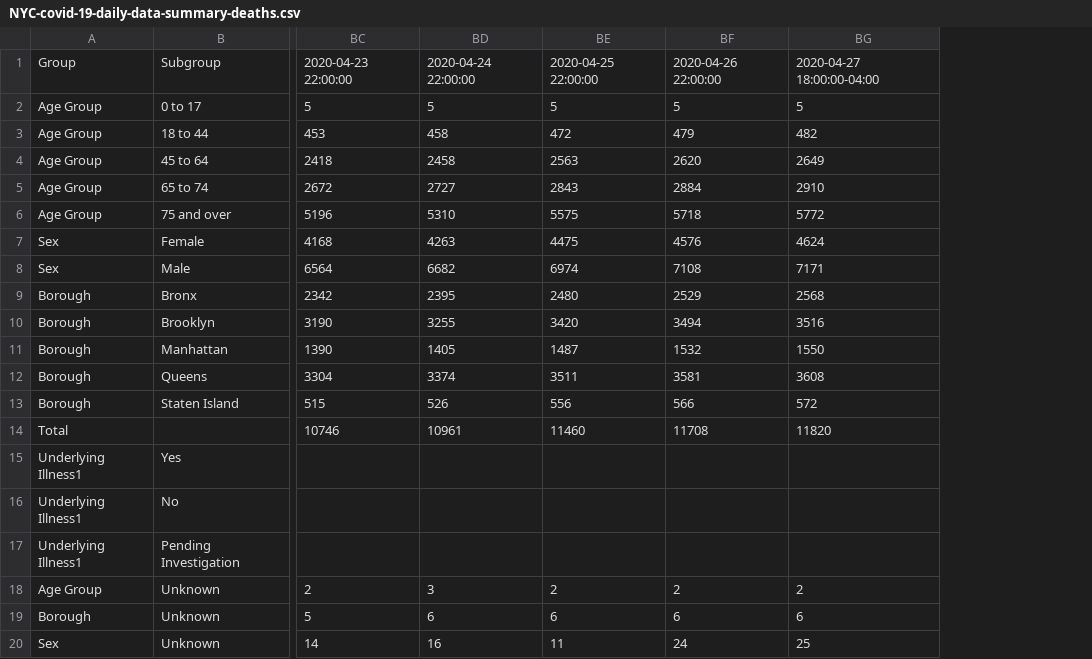
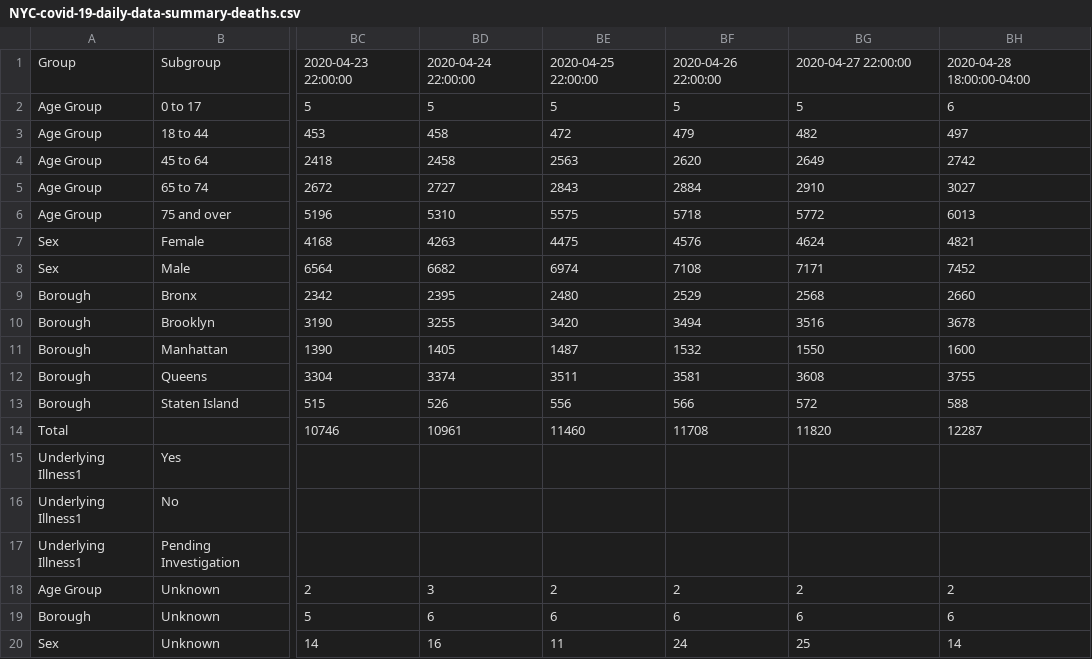
Before and after one commit to chazeon/NYState-COVID-19-Tracker, a CSV file: data/NYC-covid-19-daily-data-summary-deaths.csv, drawn as a sheet; only a part is shown, gaps mark what is left out; the diff names each change by its address in the sheet, - before the commit and + after, or states it on an @@ line.

```diff
--- a/data/NYC-covid-19-daily-data-summary-deaths.csv
+++ b/data/NYC-covid-19-daily-data-summary-deaths.csv
+column BH, rows 1-20: 2020-04-28 18:00:00-04:00 | 6 | 497 | 2742 | 3027 | 6013 | 4821 | 7452 | 2660 | 3678 | 1600 | 3755 | 588 | 12287 |  |  |  | 2 | 6 | 14
-BG1: 2020-04-27 18:00:00-04:00
+BG1: 2020-04-27 22:00:00
```
Also changed, not shown: data/NYC-covid-19-daily-data-summary-hospitalizations.csv, data/NYC-covid-19-daily-data-summary.csv, 10 other files.
